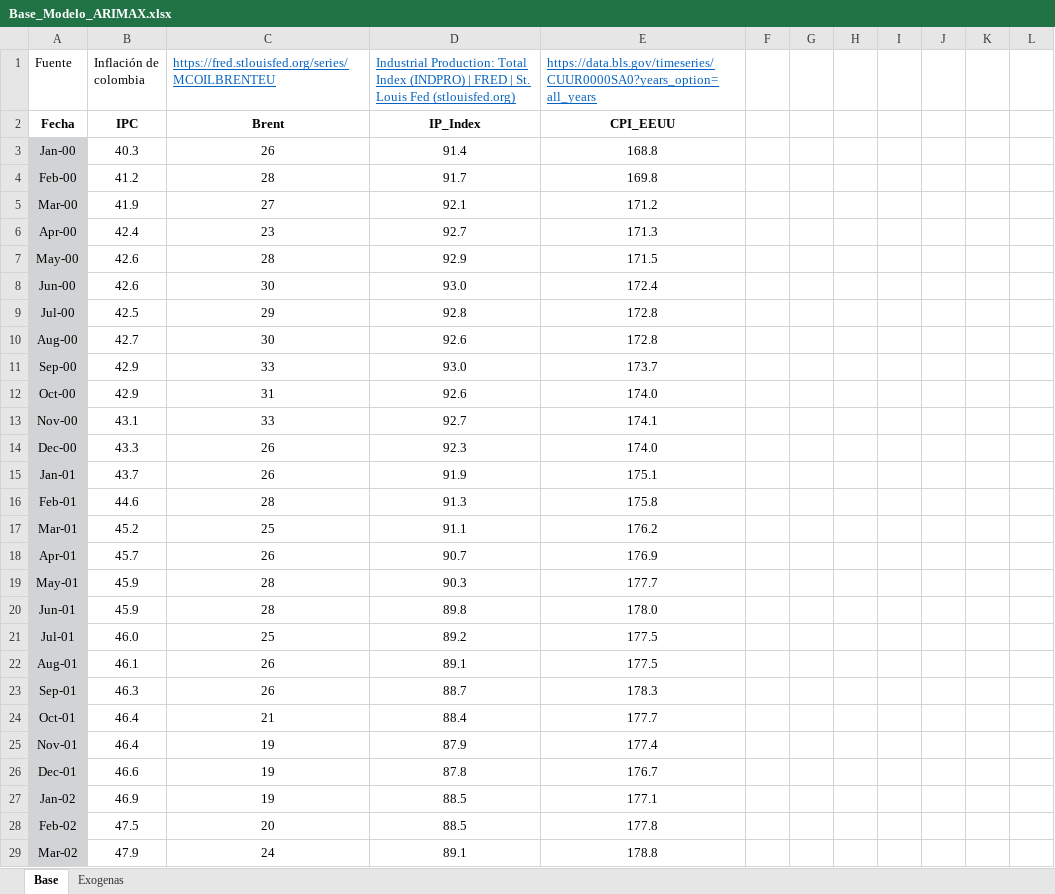
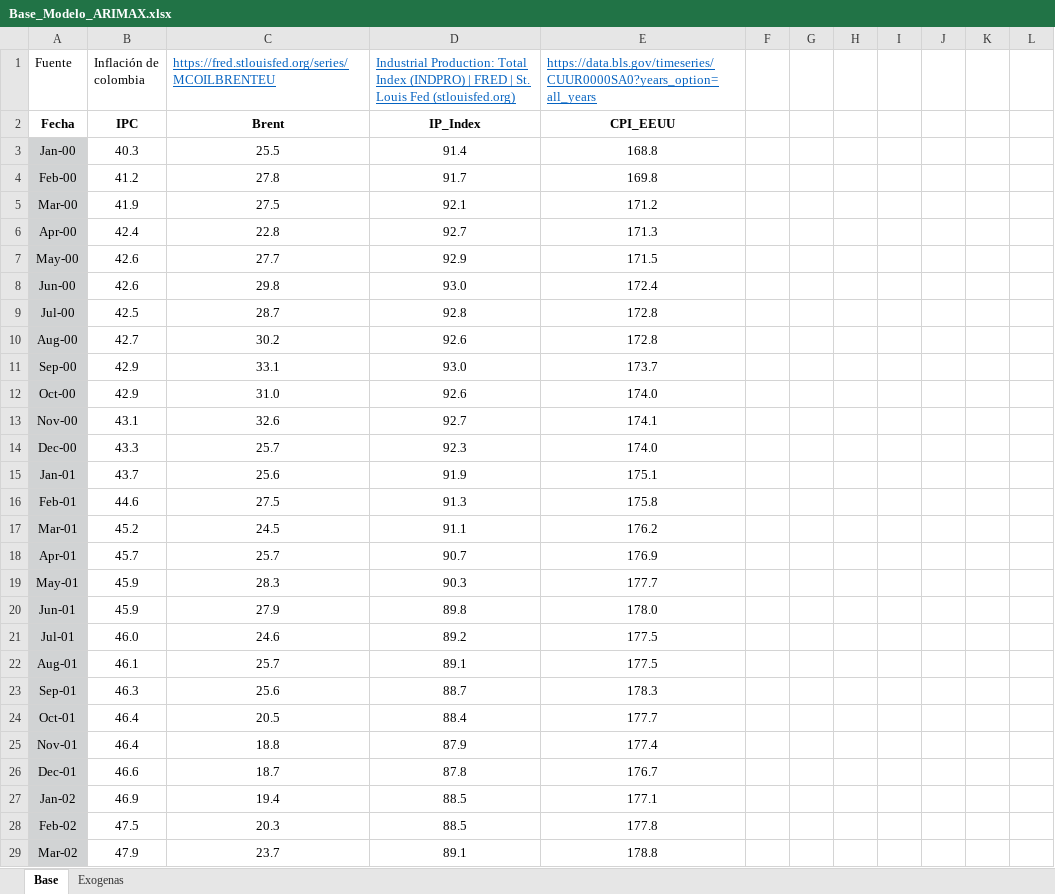
Before and after one commit to Argo-Econ/ARIMAX_Conditional_forecast, an Excel workbook: Base_Modelo_ARIMAX.xlsx, sheet Base, drawn as a sheet; only a part is shown; values as stored, in another font and other column widths than the file's, no borders; the diff covers the shown part only; the diff names each change by its address in the sheet, - before the commit and + after, or states it on an @@ line.

```diff
--- a/Base_Modelo_ARIMAX.xlsx (sheet Base)
+++ b/Base_Modelo_ARIMAX.xlsx (sheet Base)
-C3: 26
+C3: 25.5
-C4: 28
+C4: 27.8
-C5: 27
+C5: 27.5
-C6: 23
+C6: 22.8
-C7: 28
+C7: 27.7
-C8: 30
+C8: 29.8
-C9: 29
+C9: 28.7
-C10: 30
+C10: 30.2
-C11: 33
+C11: 33.1
-C12: 31
+C12: 31.0
-C13: 33
+C13: 32.6
-C14: 26
+C14: 25.7
-C15: 26
+C15: 25.6
-C16: 28
+C16: 27.5
-C17: 25
+C17: 24.5
-C18: 26
+C18: 25.7
-C19: 28
+C19: 28.3
-C20: 28
+C20: 27.9
-C21: 25
+C21: 24.6
-C22: 26
+C22: 25.7
-C23: 26
+C23: 25.6
-C24: 21
+C24: 20.5
-C25: 19
+C25: 18.8
-C26: 19
+C26: 18.7
-C27: 19
+C27: 19.4
-C28: 20
+C28: 20.3
-C29: 24
+C29: 23.7
```
Also changed, not shown: 6 added rows and 293 edited cells elsewhere in this sheet, sheet Exogenas, 2 other files.
